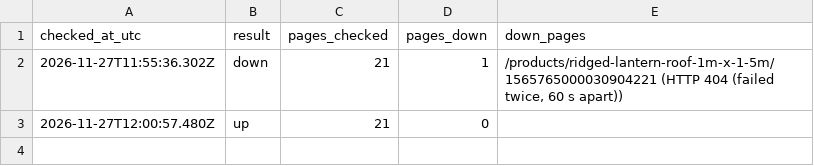
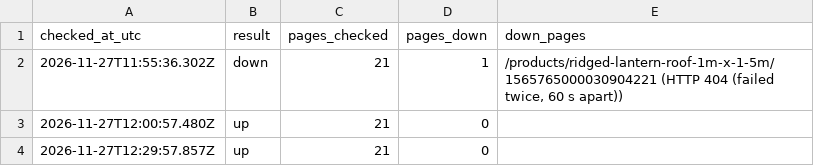
Before and after one commit to turleyk/tekfab-site-scripts, a CSV file: uptime/log.csv, drawn as a sheet; the diff names each change by its address in the sheet, - before the commit and + after, or states it on an @@ line.

```diff
--- a/uptime/log.csv
+++ b/uptime/log.csv
+row 4: 2026-11-27T12:29:57.857Z | up | 21 | 0
```
